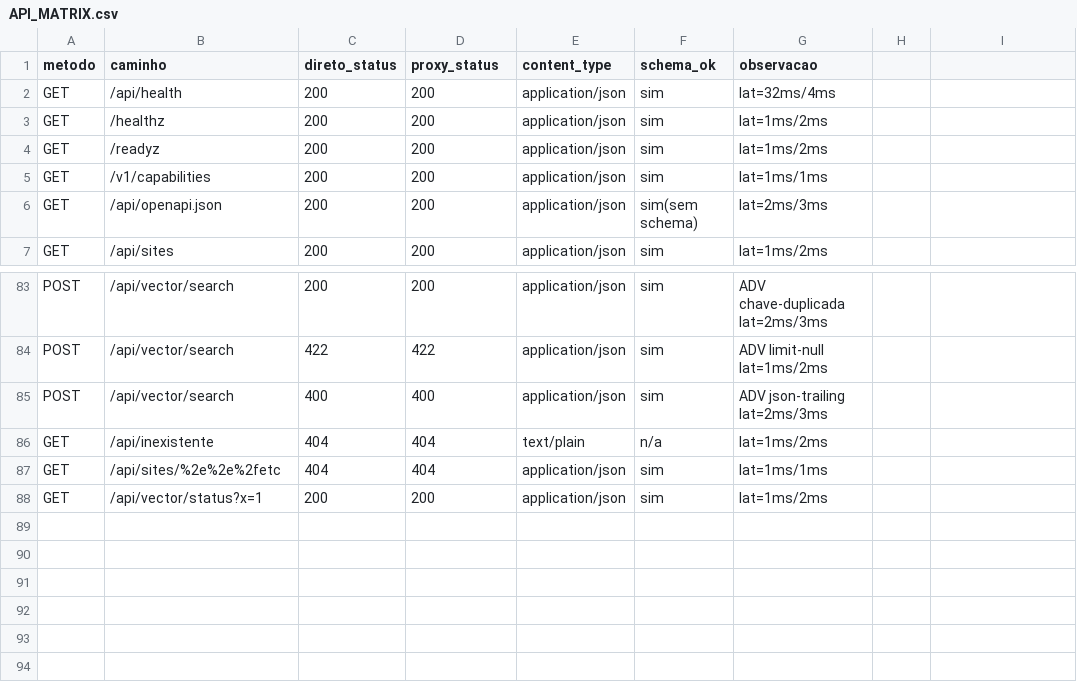
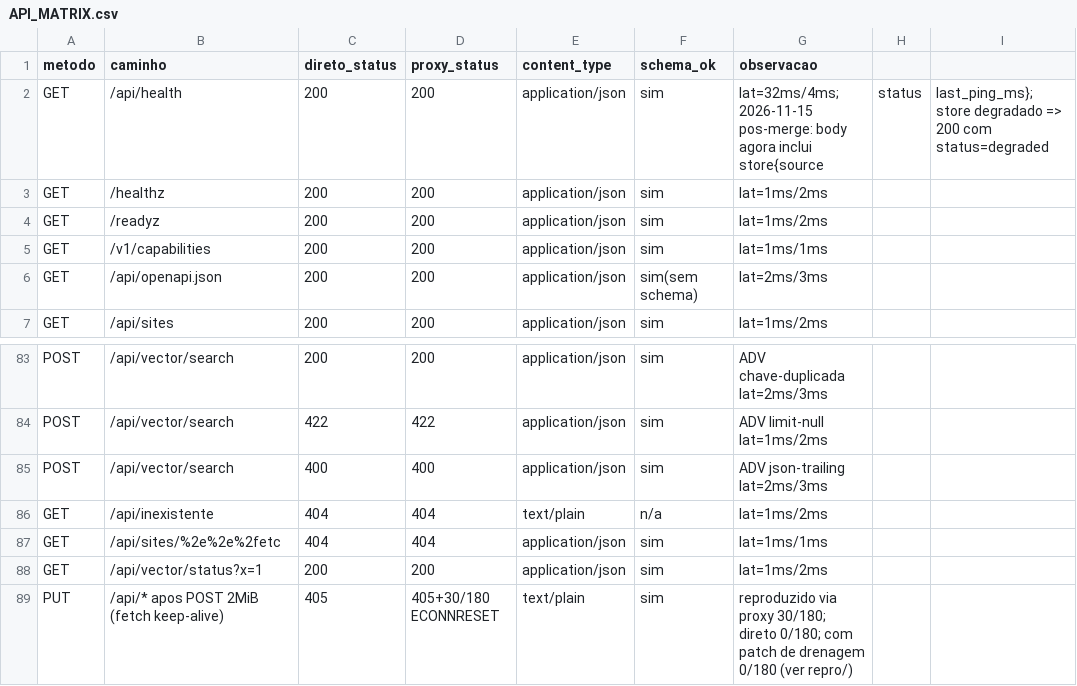
Before and after one commit to Braspace/Braspace, a CSV file: docs/moonproof-backend/API_MATRIX.csv, drawn as a sheet; only a part is shown, gaps mark what is left out.

```diff
--- a/docs/moonproof-backend/API_MATRIX.csv
+++ b/docs/moonproof-backend/API_MATRIX.csv
@@ -1,3 +1,3 @@
 metodo,caminho,direto_status,proxy_status,content_type,schema_ok,observacao
-GET,/api/health,200,200,application/json,sim,lat=32ms/4ms
+GET,/api/health,200,200,application/json,sim,lat=32ms/4ms; 2026-11-15 pos-merge: body agora inclui store{source,status,last_ping_ms}; store degradado => 200 com status=degraded
 GET,/healthz,200,200,application/json,sim,lat=1ms/2ms
@@ -88 +88,2 @@ GET,/api/sites/%2e%2e%2fetc,404,404,application/json,sim,lat=1ms/1ms
 GET,/api/vector/status?x=1,200,200,application/json,sim,lat=1ms/2ms
+PUT,/api/* apos POST 2MiB (fetch keep-alive),405,405+30/180 ECONNRESET,text/plain,sim,reproduzido via proxy 30/180; direto 0/180; com patch de drenagem 0/180 (ver repro/)
```
Also changed, not shown: 11 other files.
